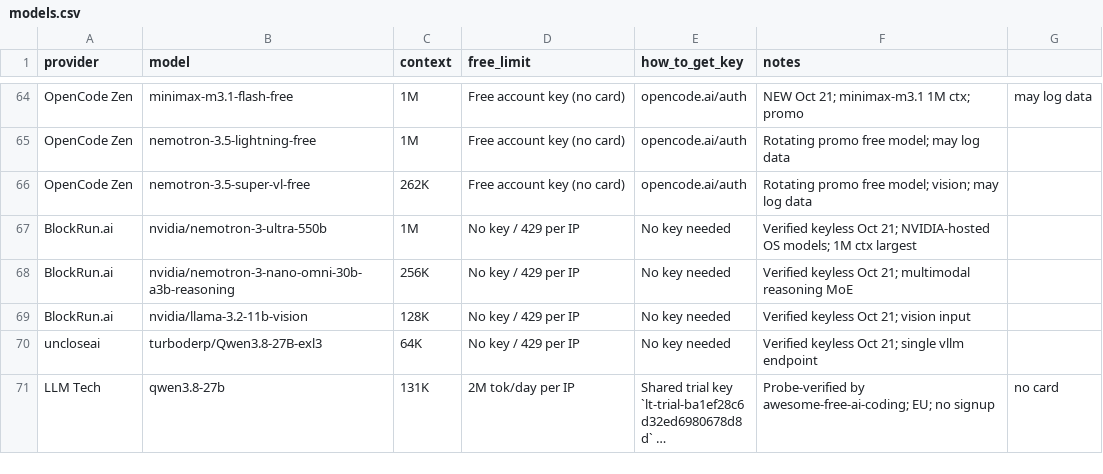
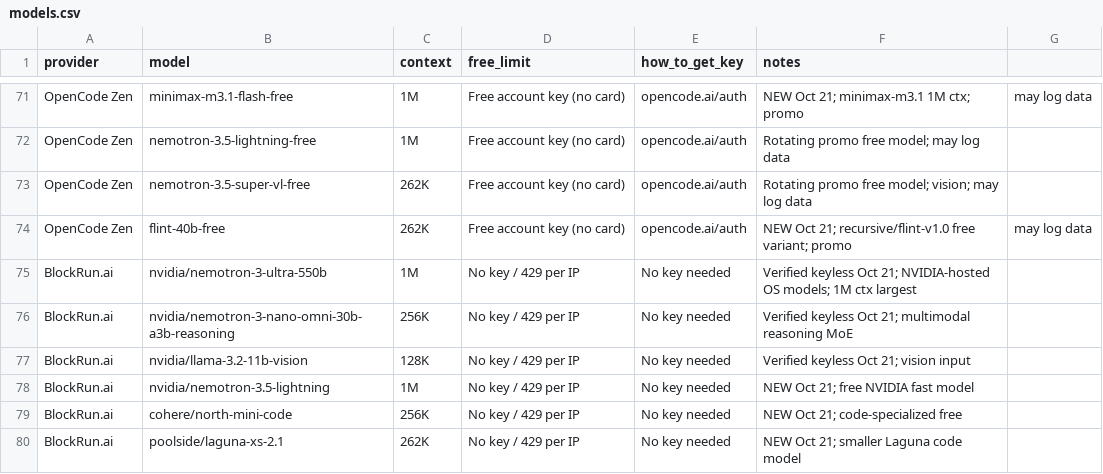
Before and after one commit to NostrDanish/freellm-watch, a CSV file: models.csv, drawn as a sheet; only a part is shown, gaps mark what is left out; the shorter side is filled out with more unchanged rows; long unchanged cells end in …; the diff covers the shown part only; the diff names each change by its address in the sheet, - before the commit and + after, or states it on an @@ line.

```diff
--- a/models.csv
+++ b/models.csv
+row 74: OpenCode Zen | flint-40b-free | 262K | Free account key (no card) | opencode.ai/auth | NEW Oct 21; recursive/flint-v1.0 free variant; promo | may log data
+row 78: BlockRun.ai | nvidia/nemotron-3.5-lightning | 1M | No key / 429 per IP | No key needed | NEW Oct 21; free NVIDIA fast model
+row 79: BlockRun.ai | cohere/north-mini-code | 256K | No key / 429 per IP | No key needed | NEW Oct 21; code-specialized free
+row 80: BlockRun.ai | poolside/laguna-xs-2.1 | 262K | No key / 429 per IP | No key needed | NEW Oct 21; smaller Laguna code model
```
Also changed, not shown: 21 added rows, 2 removed rows and 6 edited cells elsewhere in this file, 1 other file.
